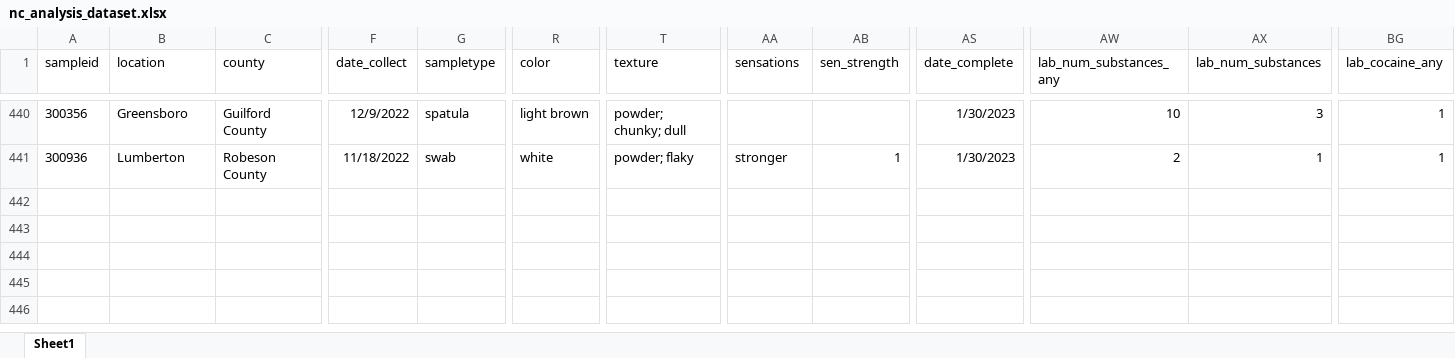
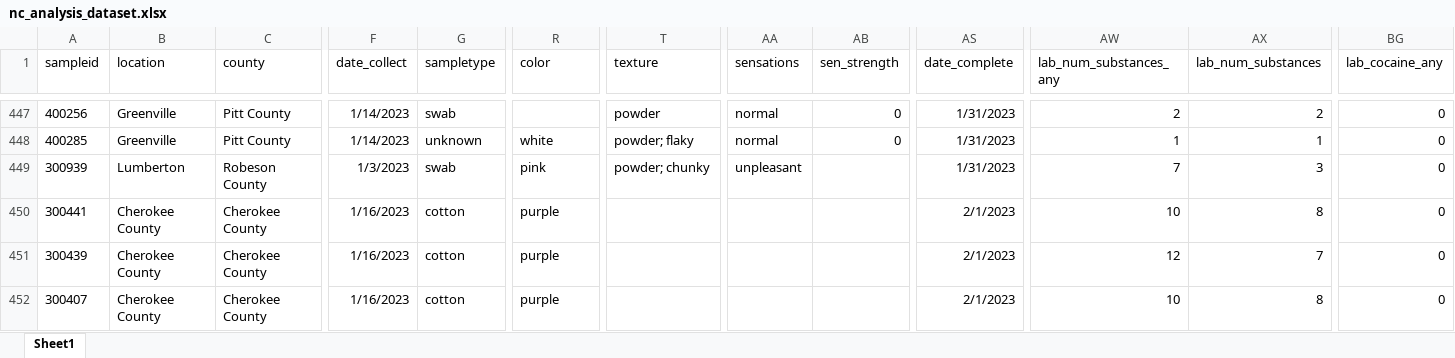
Before and after one commit to opioiddatalab/drugchecking, an Excel workbook: datasets/nc/nc_analysis_dataset.xlsx, sheet Sheet1, drawn as a sheet; only a part is shown, gaps mark what is left out; values as stored, in another font and other column widths than the file's, no borders; addresses are those after the commit; rows hold the shown columns only; the diff covers the shown part only; the diff names each change by its address in the sheet, - before the commit and + after, or states it on an @@ line.

```diff
--- a/datasets/nc/nc_analysis_dataset.xlsx (sheet Sheet1)
+++ b/datasets/nc/nc_analysis_dataset.xlsx (sheet Sheet1)
-A447 (sampleid): 300356
+A447 (sampleid): 400256
-B447 (location): Greensboro
+B447 (location): Greenville
-C447 (county): Guilford County
+C447 (county): Pitt County
-F447 (date_collect): 12/9/2022
+F447 (date_collect): 1/14/2023
-G447 (sampletype): spatula
+G447 (sampletype): swab
-R447 (color): light brown
+R447 (color): (empty)
-T447 (texture): powder; chunky; dull
+T447 (texture): powder
-AA447 (sensations): (empty)
+AA447 (sensations): normal
-AB447 (sen_strength): (empty)
+AB447 (sen_strength): 0
-AS447 (date_complete): 1/30/2023
+AS447 (date_complete): 1/31/2023
-AW447 (lab_num_substances_any): 10
+AW447 (lab_num_substances_any): 2
-AX447 (lab_num_substances): 3
+AX447 (lab_num_substances): 2
-BG447 (lab_cocaine_any): 1
+BG447 (lab_cocaine_any): 0
+row 448: 400285 | Greenville | Pitt County | 1/14/2023 | unknown | white | powder; flaky | normal | 0 | 1/31/2023 | 1 | 1 | 0
-A449 (sampleid): 300936
+A449 (sampleid): 300939
-F449 (date_collect): 11/18/2022
+F449 (date_collect): 1/3/2023
-R449 (color): white
+R449 (color): pink
-T449 (texture): powder; flaky
+T449 (texture): powder; chunky
-AA449 (sensations): stronger
+AA449 (sensations): unpleasant
-AB449 (sen_strength): 1
+AB449 (sen_strength): (empty)
-AS449 (date_complete): 1/30/2023
+AS449 (date_complete): 1/31/2023
-AW449 (lab_num_substances_any): 2
+AW449 (lab_num_substances_any): 7
-AX449 (lab_num_substances): 1
+AX449 (lab_num_substances): 3
-BG449 (lab_cocaine_any): 1
+BG449 (lab_cocaine_any): 0
+row 450: 300441 | Cherokee County | Cherokee County | 1/16/2023 | cotton | purple |  |  |  | 2/1/2023 | 10 | 8 | 0
+row 451: 300439 | Cherokee County | Cherokee County | 1/16/2023 | cotton | purple |  |  |  | 2/1/2023 | 12 | 7 | 0
+row 452: 300407 | Cherokee County | Cherokee County | 1/16/2023 | cotton | purple |  |  |  | 2/1/2023 | 10 | 8 | 0
```
Also changed, not shown: 7 added rows, 228 moved rows and 62 edited cells elsewhere in this sheet, datasets/analysis_dataset.xlsx, datasets/lab_detail.xlsx, 23 other files.
